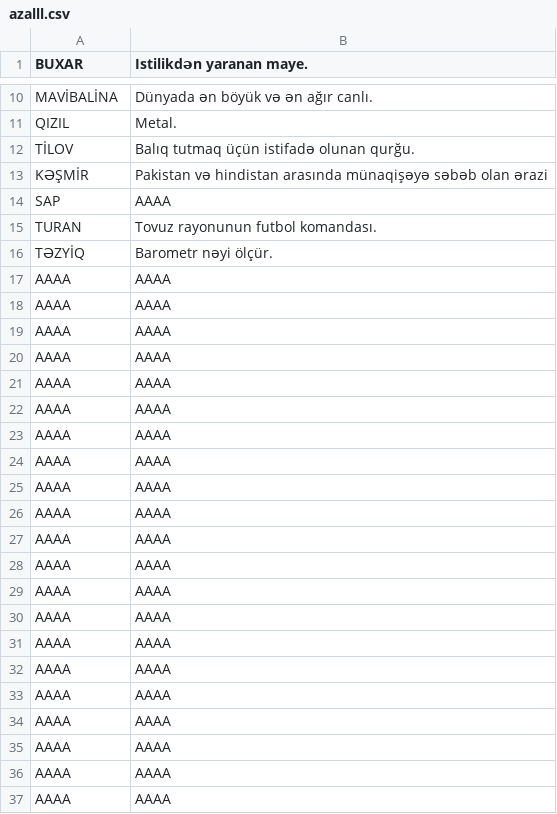
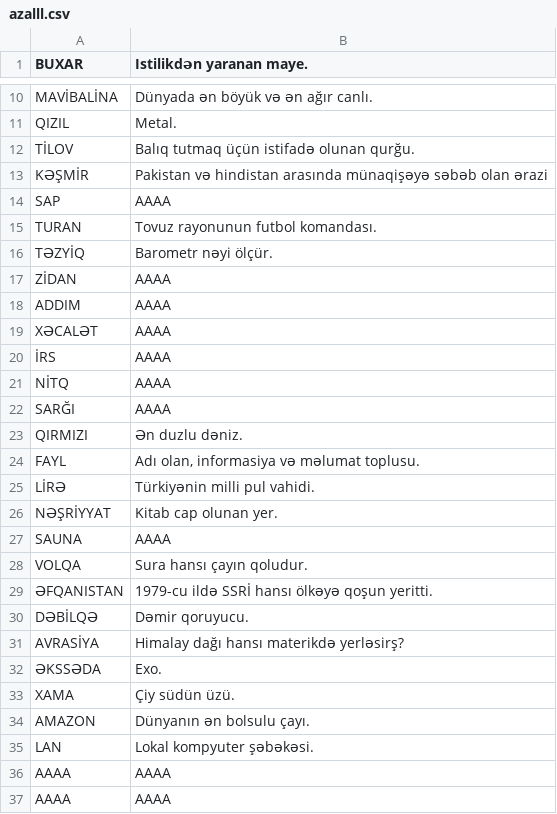
Before and after one commit to toghrulgasimov/KrossvordNodejs, a CSV file: krasvordazGenerator/vacibler/trprocess/azalll.csv, drawn as a sheet; only a part is shown, gaps mark what is left out.

```diff
--- a/krasvordazGenerator/vacibler/trprocess/azalll.csv
+++ b/krasvordazGenerator/vacibler/trprocess/azalll.csv
@@ -16,21 +16,21 @@ TURAN|Tovuz rayonunun futbol komandası.
 TƏZYİQ|Barometr nəyi ölçür.
-AAAA|AAAA
-AAAA|AAAA
-AAAA|AAAA
-AAAA|AAAA
-AAAA|AAAA
-AAAA|AAAA
-AAAA|AAAA
-AAAA|AAAA
-AAAA|AAAA
-AAAA|AAAA
-AAAA|AAAA
-AAAA|AAAA
-AAAA|AAAA
-AAAA|AAAA
-AAAA|AAAA
-AAAA|AAAA
-AAAA|AAAA
-AAAA|AAAA
-AAAA|AAAA
+ZİDAN|AAAA
+ADDIM|AAAA
+XƏCALƏT|AAAA
+İRS|AAAA
+NİTQ|AAAA
+SARĞI|AAAA
+QIRMIZI|Ən duzlu dəniz.
+FAYL|Adı olan, informasiya və məlumat toplusu.
+LİRƏ|Türkiyənin milli pul vahidi.
+NƏŞRİYYAT|Kitab cap olunan yer.
+SAUNA|AAAA
+VOLQA|Sura hansı çayın qoludur.
+ƏFQANISTAN|1979-cu ildə SSRİ hansı ölkəyə qoşun yeritti.
+DƏBİLQƏ|Dəmir qoruyucu.
+AVRASİYA|Himalay dağı hansı materikdə yerləsirş?
+ƏKSSƏDA|Exo.
+XAMA|Çiy südün üzü.
+AMAZON|Dünyanın ən bolsulu çayı.
+LAN|Lokal kompyuter şəbəkəsi.
 AAAA|AAAA
```
Also changed, not shown: 1 other file.
